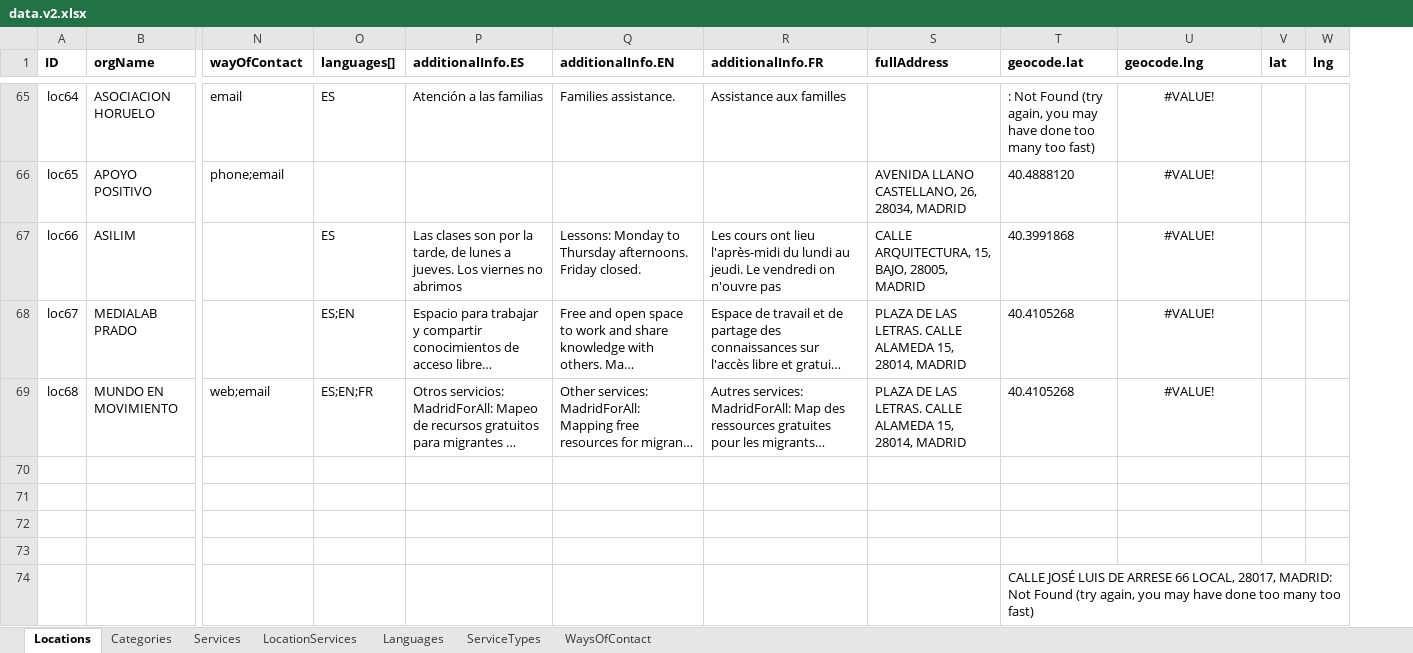
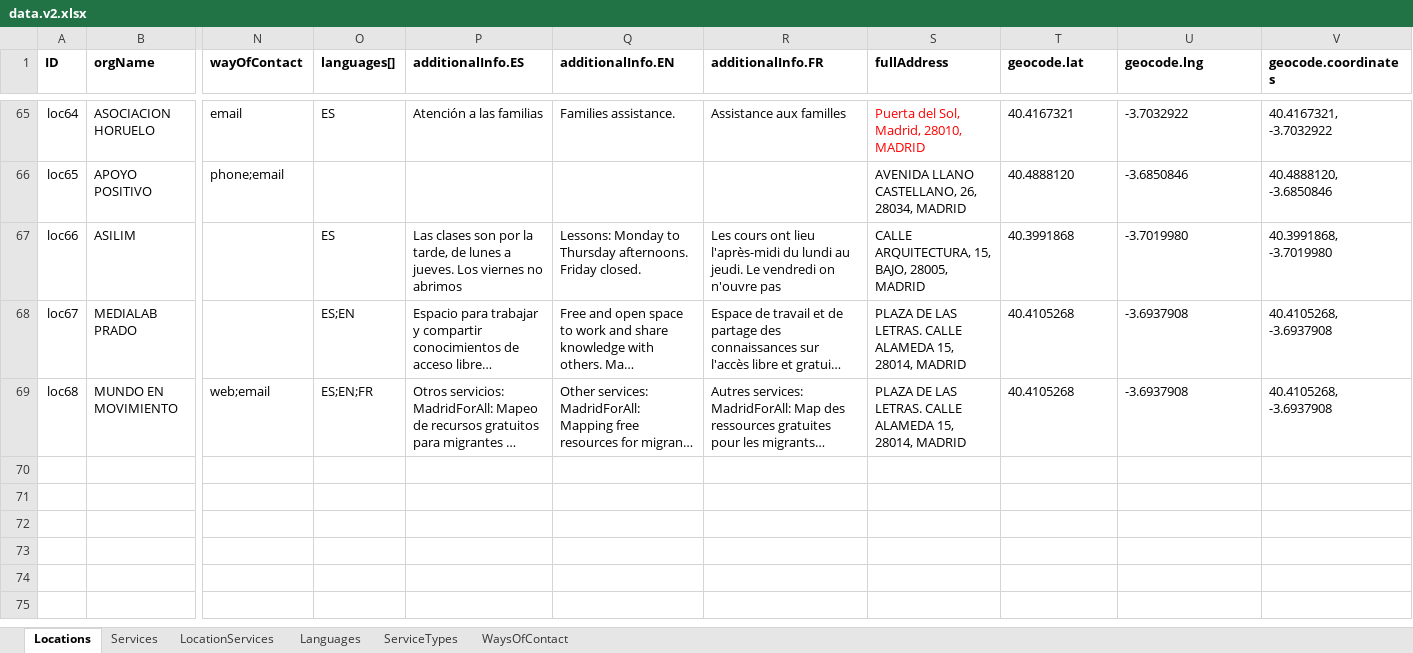
Before and after one commit to MundoEnMovimiento/madrid-for-all, an Excel workbook: excel-to-json/data.v2.xlsx, sheet Locations, drawn as a sheet; only a part is shown, gaps mark what is left out; long unchanged cells end in …; values as stored, in another font and other column widths than the file's, no borders; table styles not drawn; removed rows and columns are numbered as before the commit, all else as after; rows hold the shown columns only; the diff covers the shown part only; the diff names each change by its address in the sheet, - before the commit and + after, or states it on an @@ line.

```diff
--- a/excel-to-json/data.v2.xlsx (sheet Locations)
+++ b/excel-to-json/data.v2.xlsx (sheet Locations)
-sheet tab: Categories
-column V (lat), empty
-column W (lng), empty
+column V (geocode.coordinates), rows 65-69: 40.4167321, -3.7032922 | 40.4888120, -3.6850846 | 40.3991868, -3.7019980 | 40.4105268, -3.6937908 | 40.4105268, -3.6937908
-S65 (fullAddress): (empty)
+S65 (fullAddress): Puerta del Sol, Madrid, 28010, MADRID
-T65 (geocode.lat): : Not Found (try again, you may have done too many too fast)
+T65 (geocode.lat): 40.4167321
-U65:U69 alignment: center
+U65:U69 alignment: left
-U65 (geocode.lng): #VALUE!
+U65 (geocode.lng): -3.7032922
-U66 (geocode.lng): #VALUE!
+U66 (geocode.lng): -3.6850846
-U67 (geocode.lng): #VALUE!
+U67 (geocode.lng): -3.7019980
-U68:U69 (geocode.lng): #VALUE!
+U68:U69 (geocode.lng): -3.6937908
-row 70: (empty)
-row 71: (empty)
-row 72: (empty)
-row 73: (empty)
-row 74:  |  |  |  |  |  |  |  | CALLE JOSÉ LUIS DE ARRESE 66 LOCAL, 28017, MADRID: Not Found (try again, you may have done too many too fast)
```
Also changed, not shown: 94 edited cells and cell formats elsewhere in this sheet, sheet Services, sheet LocationServices, formulas that keep their value, excel-to-json/data.v2.xlsm, 24 other files.
